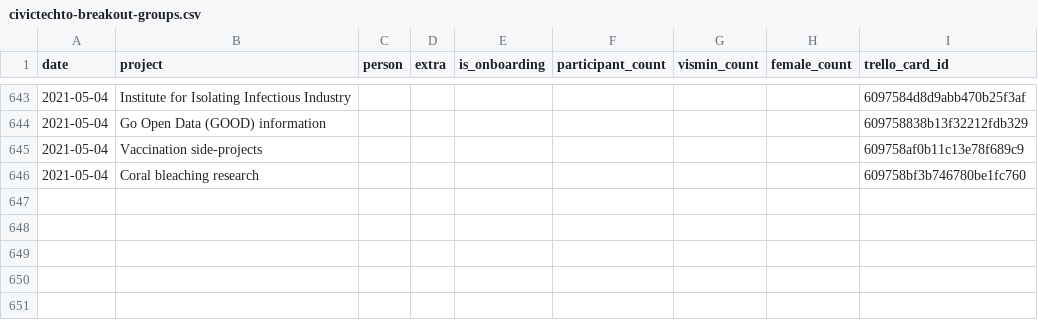
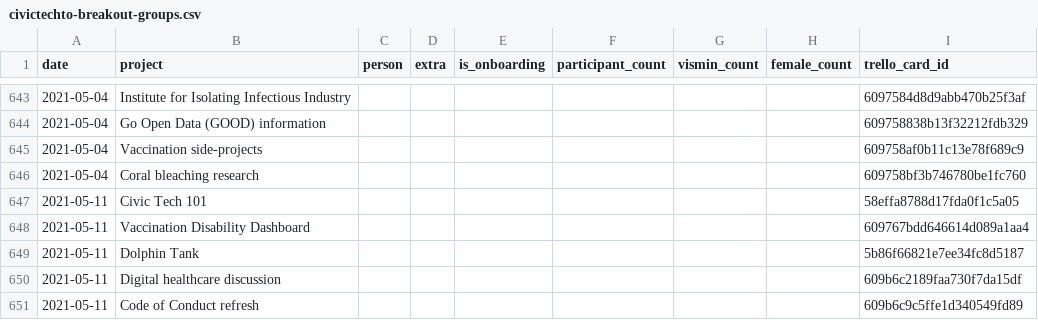
Before and after one commit to CivicTechTO/dataset-civictechto-breakout-groups, a CSV file: data/civictechto-breakout-groups.csv, drawn as a sheet; only a part is shown, gaps mark what is left out.

Commit message:
Updated data for 2021-05-11 hacknight.

```diff
--- a/data/civictechto-breakout-groups.csv
+++ b/data/civictechto-breakout-groups.csv
@@ -646 +646,6 @@ date,project,person,extra,is_onboarding,participant_count,vismin_count,female_co
 2021-05-04,Coral bleaching research,,,,,,,609758bf3b746780be1fc760
+2021-05-11,Civic Tech 101,,,,,,,58effa8788d17fda0f1c5a05
+2021-05-11,Vaccination Disability Dashboard,,,,,,,609767bdd646614d089a1aa4
+2021-05-11,Dolphin Tank,,,,,,,5b86f66821e7ee34fc8d5187
+2021-05-11,Digital healthcare discussion,,,,,,,609b6c2189faa730f7da15df
+2021-05-11,Code of Conduct refresh,,,,,,,609b6c9c5ffe1d340549fd89
```
